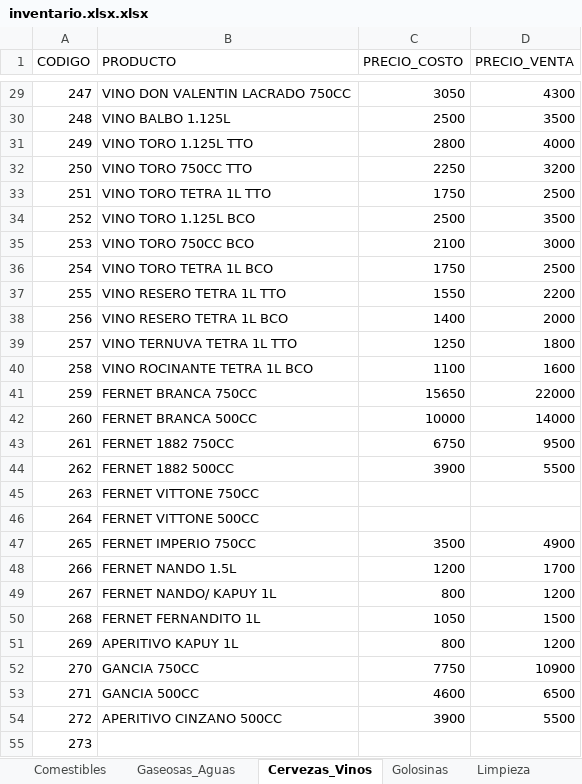
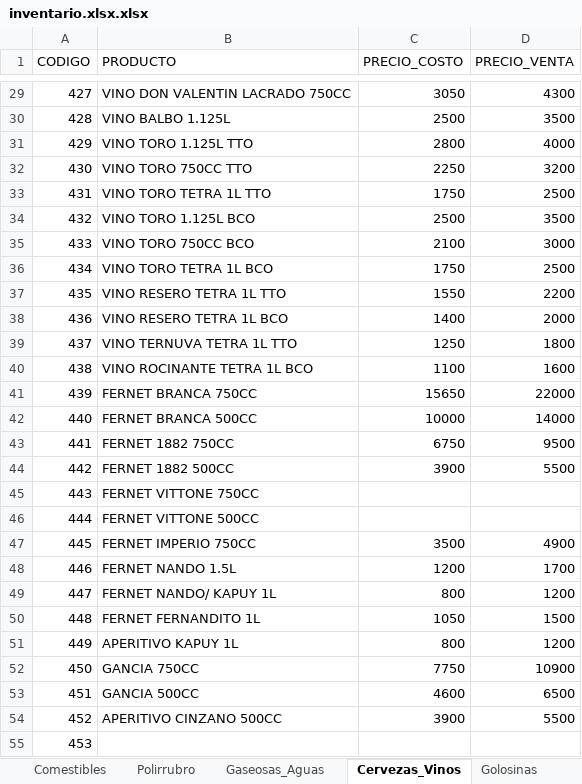
Before and after one commit to choyrodrigo03-alt/quiosco-el-tio, an Excel workbook: inventario.xlsx.xlsx, sheet Cervezas_Vinos, drawn as a sheet; only a part is shown, gaps mark what is left out; values as stored, in another font and other column widths than the file's, no borders; the diff covers the shown part only; the diff names each change by its address in the sheet, - before the commit and + after, or states it on an @@ line.

```diff
--- a/inventario.xlsx.xlsx (sheet Cervezas_Vinos)
+++ b/inventario.xlsx.xlsx (sheet Cervezas_Vinos)
+sheet tab: Polirrubro
-A29 (CODIGO): 247
+A29 (CODIGO): 427
-A30 (CODIGO): 248
+A30 (CODIGO): 428
-A31 (CODIGO): 249
+A31 (CODIGO): 429
-A32 (CODIGO): 250
+A32 (CODIGO): 430
-A33 (CODIGO): 251
+A33 (CODIGO): 431
-A34 (CODIGO): 252
+A34 (CODIGO): 432
-A35 (CODIGO): 253
+A35 (CODIGO): 433
-A36 (CODIGO): 254
+A36 (CODIGO): 434
-A37 (CODIGO): 255
+A37 (CODIGO): 435
-A38 (CODIGO): 256
+A38 (CODIGO): 436
-A39 (CODIGO): 257
+A39 (CODIGO): 437
-A40 (CODIGO): 258
+A40 (CODIGO): 438
-A41 (CODIGO): 259
+A41 (CODIGO): 439
-A42 (CODIGO): 260
+A42 (CODIGO): 440
-A43 (CODIGO): 261
+A43 (CODIGO): 441
-A44 (CODIGO): 262
+A44 (CODIGO): 442
-A45 (CODIGO): 263
+A45 (CODIGO): 443
-A46 (CODIGO): 264
+A46 (CODIGO): 444
-A47 (CODIGO): 265
+A47 (CODIGO): 445
-A48 (CODIGO): 266
+A48 (CODIGO): 446
-A49 (CODIGO): 267
+A49 (CODIGO): 447
-A50 (CODIGO): 268
+A50 (CODIGO): 448
-A51 (CODIGO): 269
+A51 (CODIGO): 449
-A52 (CODIGO): 270
+A52 (CODIGO): 450
-A53 (CODIGO): 271
+A53 (CODIGO): 451
-A54 (CODIGO): 272
+A54 (CODIGO): 452
-A55 (CODIGO): 273
+A55 (CODIGO): 453
```
Also changed, not shown: 27 edited cells elsewhere in this sheet, sheet Gaseosas_Aguas, sheet Limpieza, sheet Golosinas.
